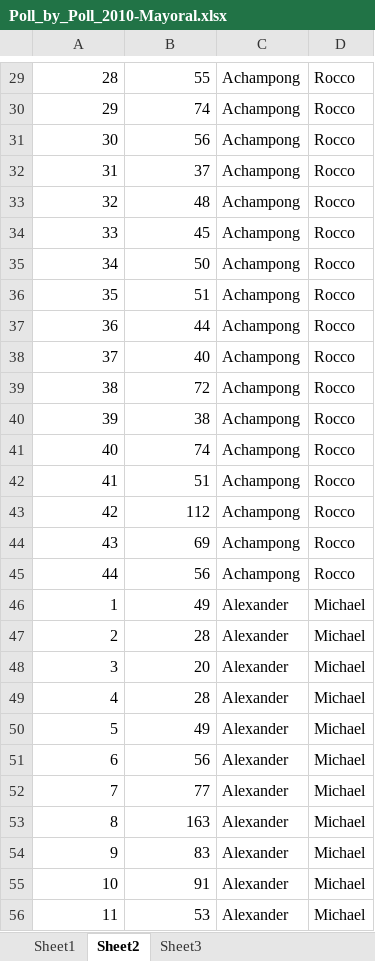
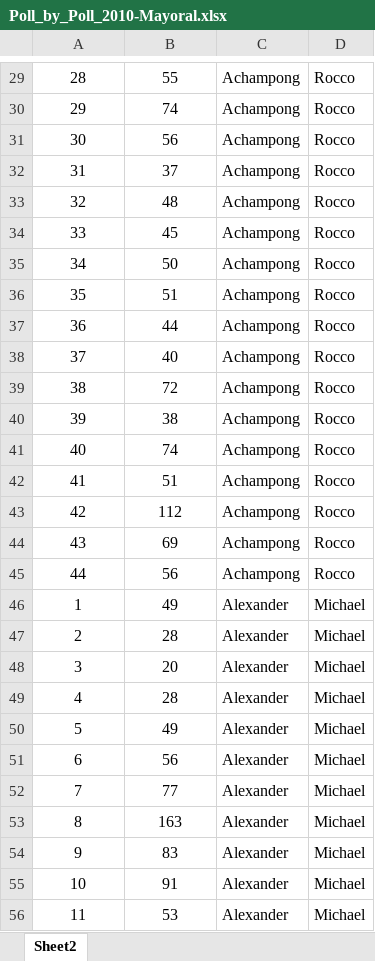
Before and after one commit to darraghb1980/EF-Group-Project, an Excel workbook: datasets/election_results/2010/Poll_by_Poll_2010-Mayoral.xlsx, sheet Sheet2, drawn as a sheet; only a part is shown, gaps mark what is left out; values as stored, in another font and other column widths than the file's, no borders; the diff covers the shown part only; the diff names each change by its address in the sheet, - before the commit and + after, or states it on an @@ line.

```diff
--- a/datasets/election_results/2010/Poll_by_Poll_2010-Mayoral.xlsx (sheet Sheet2)
+++ b/datasets/election_results/2010/Poll_by_Poll_2010-Mayoral.xlsx (sheet Sheet2)
-sheet tab: Sheet1
-sheet tab: Sheet3
-A29:B56 alignment: right
+A29:B56 alignment: center
```
Also changed, not shown: 1 added row, 1 removed row and cell formats elsewhere in this sheet, datasets/election_results/2006/Poll_by_Poll_2006-Council.xlsx, datasets/election_results/2006/Poll_by_Poll_2006-Mayoral.xlsx, 8 other files.
